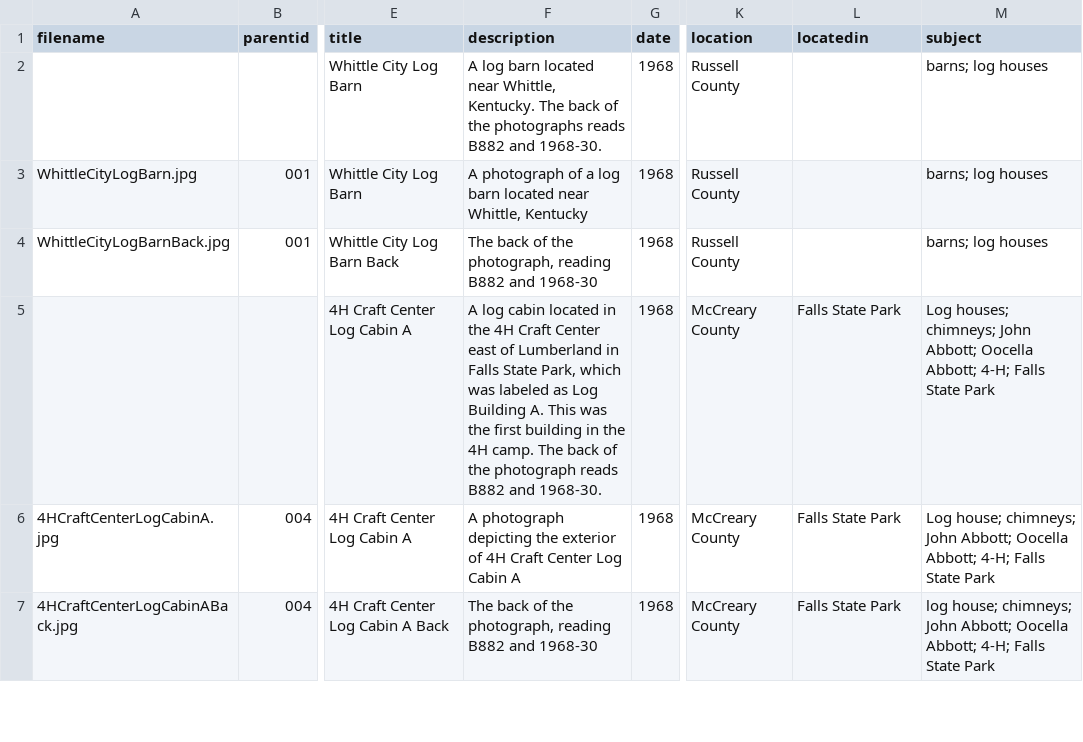
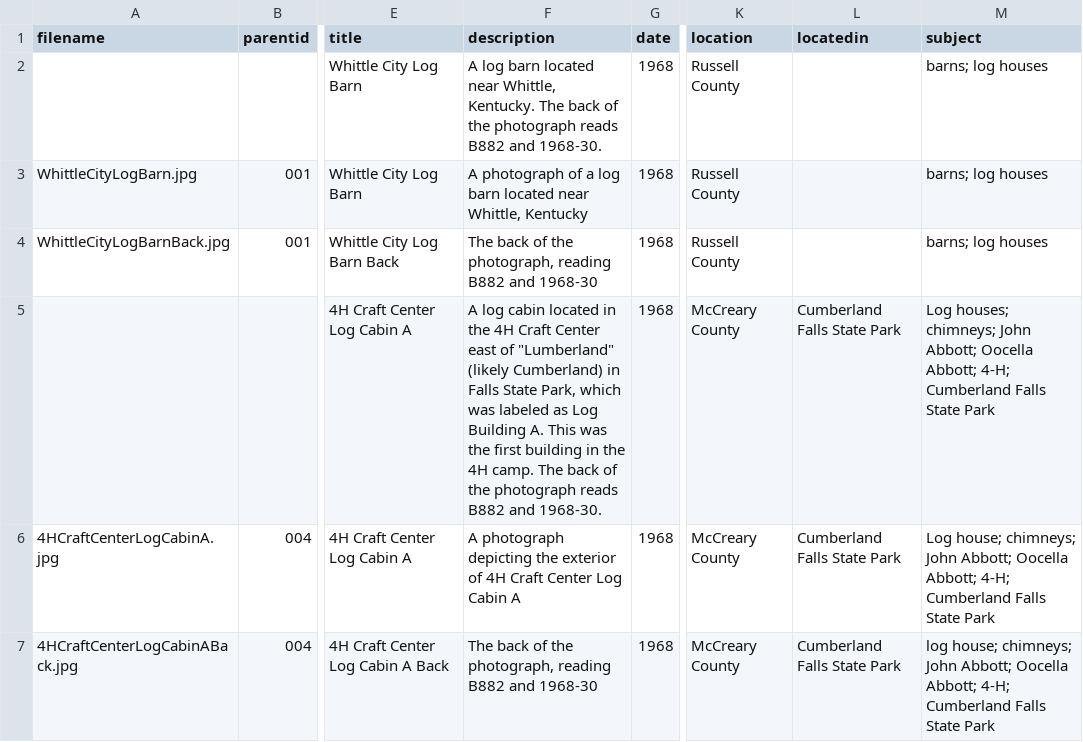
Before and after one commit to nacaba17/StoneAndBoard, a CSV file: _data/metadata.csv, drawn as a sheet; only a part is shown, gaps mark what is left out; the diff covers the shown part only; the diff names each change by its address in the sheet, - before the commit and + after, or states it on an @@ line.

Commit message:
Add files via upload

```diff
--- a/_data/metadata.csv
+++ b/_data/metadata.csv
-F2 (description): …of the photographs reads B882…
+F2 (description): …of the photograph reads B882…
-F5 (description): …east of Lumberland in Falls…
+F5 (description): …east of "Lumberland" (likely Cumberland) in Falls…
-L5:L7 (locatedin): Falls State Park
+L5:L7 (locatedin): Cumberland Falls State Park
-M5 (subject): …Abbott; 4-H; Falls State…
+M5 (subject): …Abbott; 4-H; Cumberland Falls State…
-M6 (subject): …Abbott; 4-H; Falls State…
+M6 (subject): …Abbott; 4-H; Cumberland Falls State…
-M7 (subject): …Abbott; 4-H; Falls State…
+M7 (subject): …Abbott; 4-H; Cumberland Falls State…
```
Also changed, not shown: 13 edited cells elsewhere in this file.
